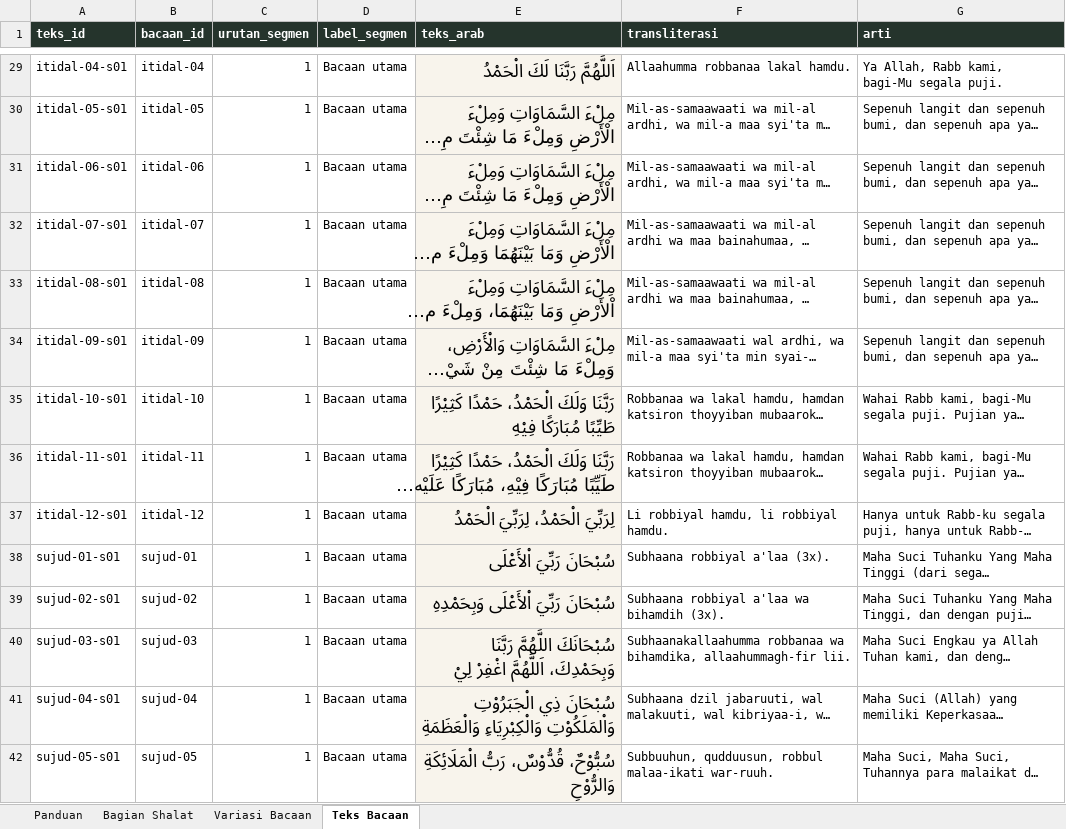
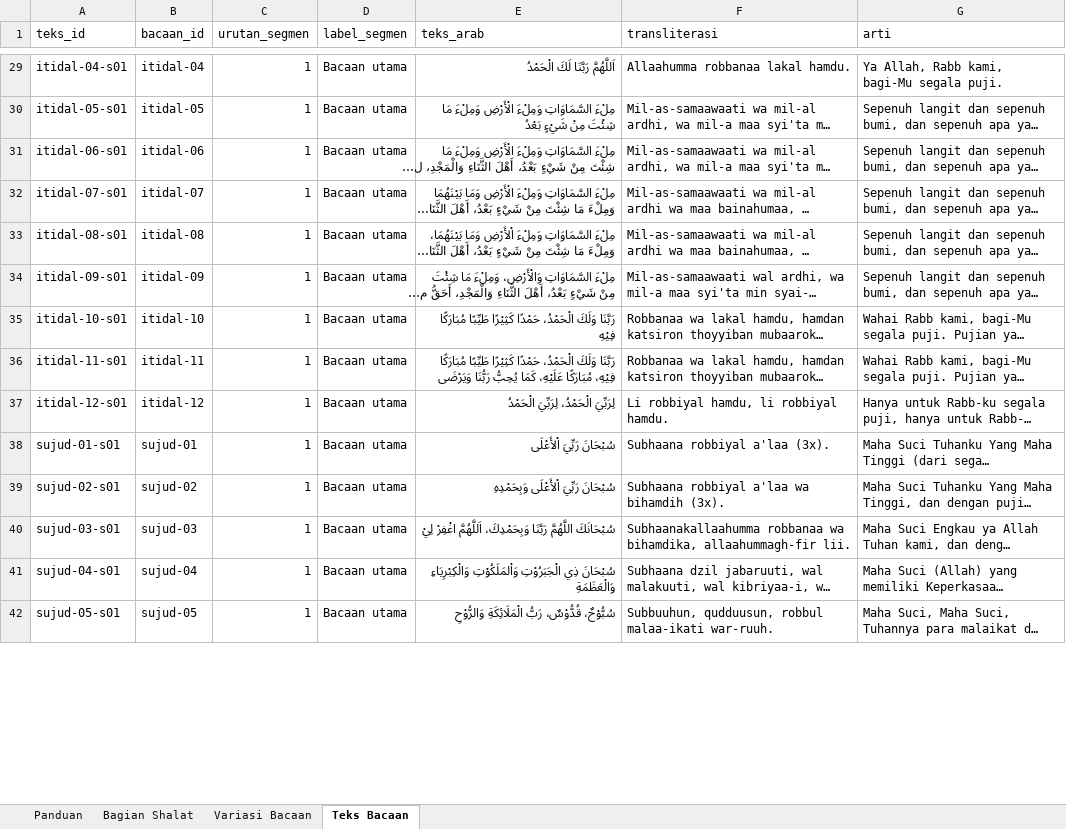
Before and after one commit to ulabimbim/bacaan-shalat-by-deen-area, an Excel workbook: data/source/Database_Variasi_Bacaan_Shalat_Terkurasi.xlsx, sheet Teks Bacaan, drawn as a sheet; only a part is shown, gaps mark what is left out; long unchanged cells end in …; values as stored, in another font and other column widths than the file's, no borders; table styles not drawn; the diff covers the shown part only; the diff names each change by its address in the sheet, - before the commit and + after, or states it on an @@ line.

```diff
--- a/data/source/Database_Variasi_Bacaan_Shalat_Terkurasi.xlsx (sheet Teks Bacaan)
+++ b/data/source/Database_Variasi_Bacaan_Shalat_Terkurasi.xlsx (sheet Teks Bacaan)
@@ A1:G1 fill: #25342C → none, bold: on → off, text colour: #FFFFFF → black @@
-E29:E42 fill: #F8F4EC
+E29:E42 fill: none, text size: smaller
```
Also changed, not shown: cell formats elsewhere in this sheet, sheet Variasi Bacaan, sheet Bagian Shalat, sheet Panduan, 2 other files.
